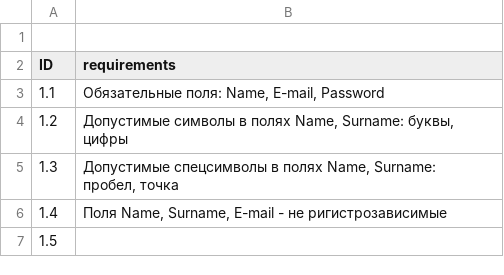
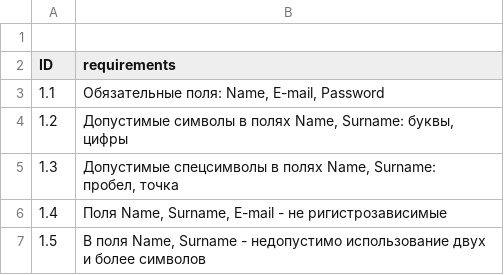
Before and after one commit to gogvyatkin/Group_27, a CSV file: Requirements.csv, drawn as a sheet.

Commit message:
added one requirement

```diff
--- a/Requirements.csv
+++ b/Requirements.csv
@@ -7,2 +7,2 @@ ID,requirements
 1.4,"Поля Name, Surname, E-mail - не ригистрозависимые"
-1.5,
+1.5,"В поля Name, Surname - недопустимо использование двух и более символов"
```
